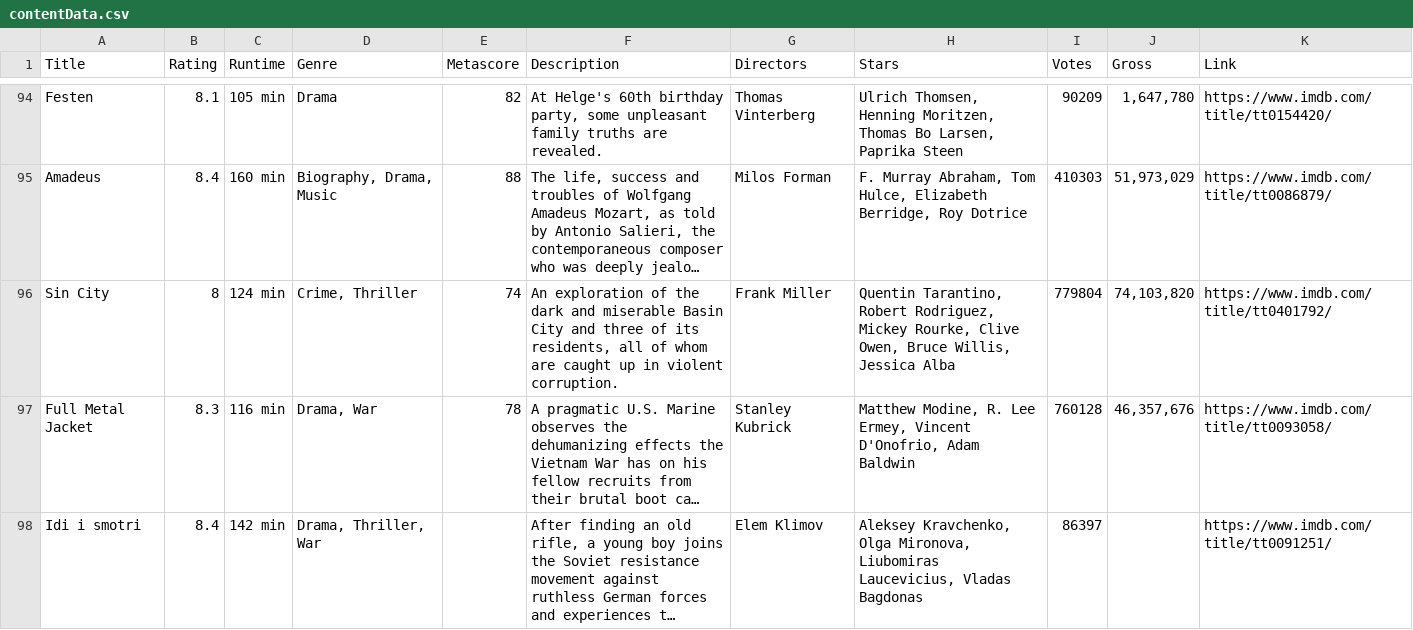
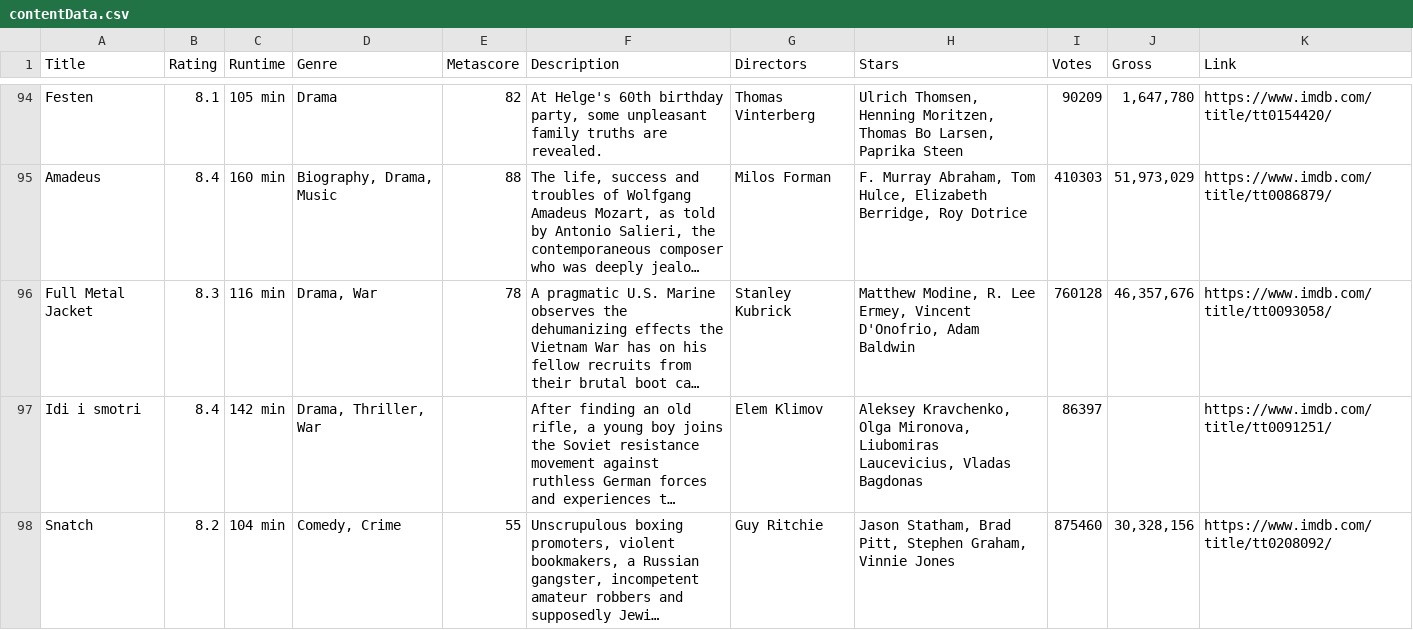
Before and after one commit to Sephirot-Yesod/lumaa-spring-2025-ai-ml, a CSV file: contentData.csv, drawn as a sheet; only a part is shown, gaps mark what is left out; the shorter side is filled out with more unchanged rows; long unchanged cells end in …; the diff covers the shown part only; the diff names each change by its address in the sheet, - before the commit and + after, or states it on an @@ line.

```diff
--- a/contentData.csv
+++ b/contentData.csv
-row 96: Sin City | 8 | 124 min | Crime, Thriller | 74 | An exploration of the dark and miserable Basin City and three of its residents, all of whom are caught up in violent corruption. | Frank Miller | Quentin Tarantino, Robert Rodriguez, Mickey Rourke, Clive Owen, Bruce Willis, Jessica Alba | 779804 | 74,103,820 | https://www.imdb.com/title/tt0401792/
```
Also changed, not shown: 1 removed row elsewhere in this file, 2 other files.
